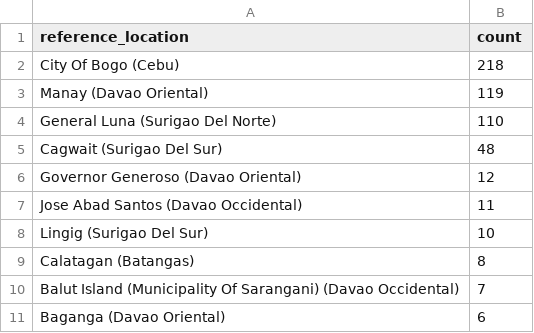
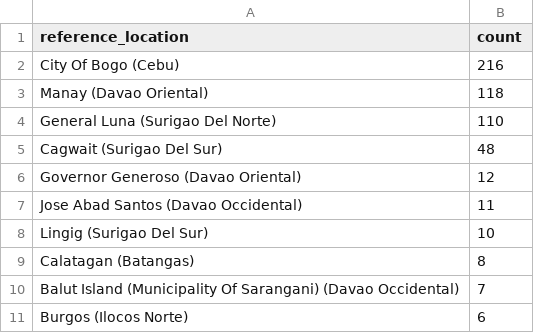
Before and after one commit to Waytii/chamthesleeptalker, a CSV file: top_ten_locations.csv, drawn as a sheet.

```diff
--- a/top_ten_locations.csv
+++ b/top_ten_locations.csv
@@ -1,4 +1,4 @@
 reference_location,count
-City Of Bogo (Cebu),218
-Manay (Davao Oriental),119
+City Of Bogo (Cebu),216
+Manay (Davao Oriental),118
 General Luna (Surigao Del Norte),110
@@ -10,2 +10,2 @@ Calatagan (Batangas),8
 Balut Island (Municipality Of Sarangani) (Davao Occidental),7
-Baganga (Davao Oriental),6
+Burgos (Ilocos Norte),6
```
Also changed, not shown: earthquakes.csv, earthquakes_past_24_hours.csv, 5 other files.
